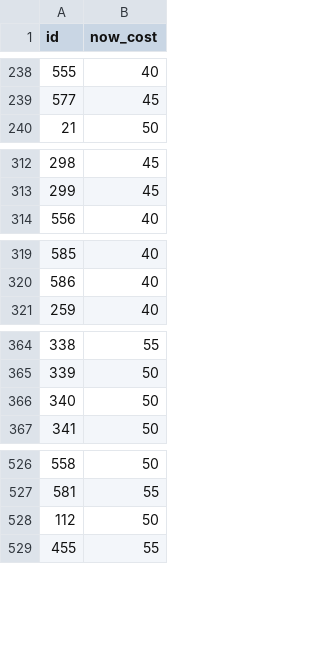
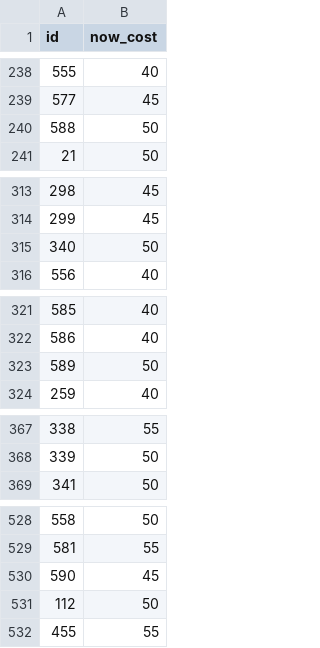
Before and after one commit to meharpalbasi/fpl_price_change_daily, a CSV file: yesterday_costs.csv, drawn as a sheet; only a part is shown, gaps mark what is left out.

```diff
--- a/yesterday_costs.csv
+++ b/yesterday_costs.csv
@@ -239,2 +239,3 @@ id,now_cost
 577,45
+588,50
 21,50
@@ -313,2 +314,3 @@ id,now_cost
 299,45
+340,50
 556,40
@@ -320,2 +322,3 @@ id,now_cost
 586,40
+589,50
 259,40
@@ -365,3 +368,2 @@ id,now_cost
 339,50
-340,50
 341,50
@@ -527,2 +529,3 @@ id,now_cost
 581,55
+590,45
 112,50
```
